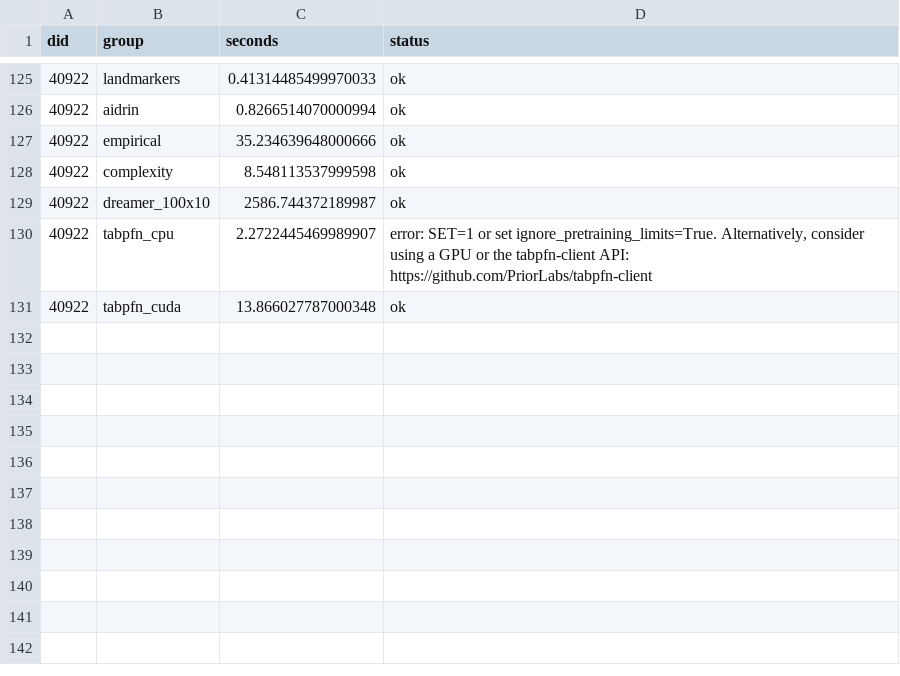
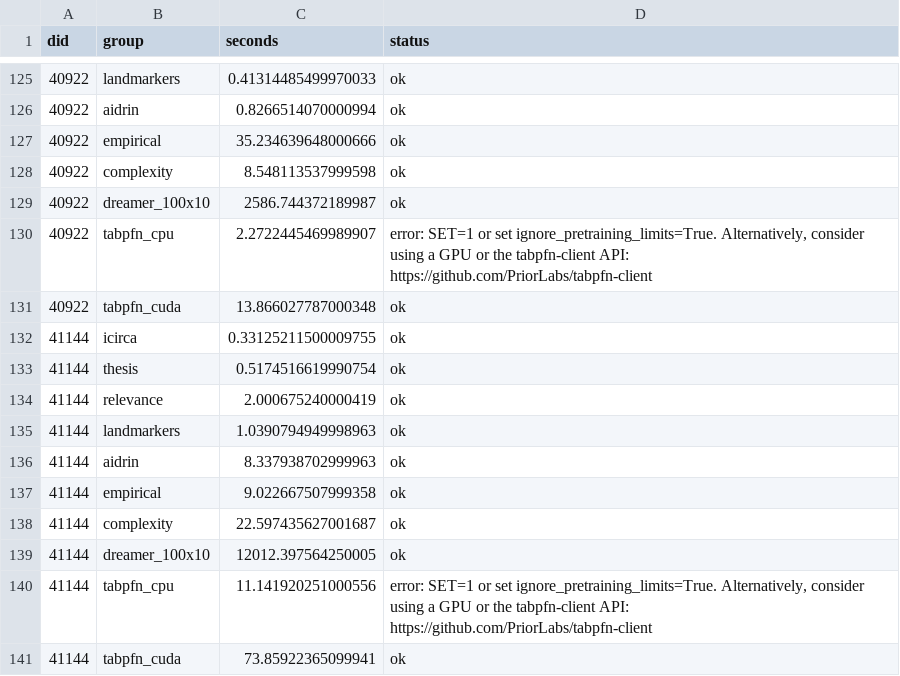
Before and after one commit to hugohammer/readybench, a CSV file: results/raw/timing_benchmark.csv, drawn as a sheet; only a part is shown, gaps mark what is left out; the diff names each change by its address in the sheet, - before the commit and + after, or states it on an @@ line.

Commit message:
Study B analysis (H4a-c, tracking) and local TabPFN probe on degraded data
- phase5_analysis: B5 rules on the merged replication outputs
- phase5_tabpfn: regenerates degraded training data (reps 0-2), one
  subprocess per base dataset
- phase4c_timing: detects DREAMER's internal timeout via its result row

```diff
--- a/results/raw/timing_benchmark.csv
+++ b/results/raw/timing_benchmark.csv
+row 132: 41144 | icirca | 0.33125211500009755 | ok
+row 133: 41144 | thesis | 0.5174516619990754 | ok
+row 134: 41144 | relevance | 2.000675240000419 | ok
+row 135: 41144 | landmarkers | 1.0390794949998963 | ok
+row 136: 41144 | aidrin | 8.337938702999963 | ok
+row 137: 41144 | empirical | 9.022667507999358 | ok
+row 138: 41144 | complexity | 22.597435627001687 | ok
+row 139: 41144 | dreamer_100x10 | 12012.397564250005 | ok
+row 140: 41144 | tabpfn_cpu | 11.141920251000556 | error: SET=1 or set ignore_pretraining_limits=True. Alternatively, consider using a GPU or the tabpfn-client API: https://github.com/PriorLabs/tabpfn-client
+row 141: 41144 | tabpfn_cuda | 73.85922365099941 | ok
```
Also changed, not shown: 3 other files.
